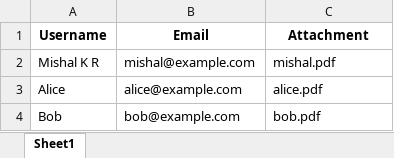
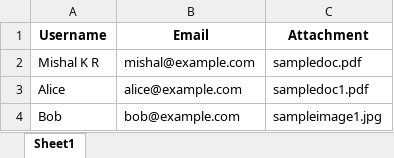
Before and after one commit to MsL-Mishal/Bulk_Email_Sender_Python_Script, an Excel workbook: email_list_with_attachments.xlsx, sheet Sheet1, drawn as a sheet; values as stored, in another font and other column widths than the file's, no borders; the diff names each change by its address in the sheet, - before the commit and + after, or states it on an @@ line.

```diff
--- a/email_list_with_attachments.xlsx (sheet Sheet1)
+++ b/email_list_with_attachments.xlsx (sheet Sheet1)
-C2 (Attachment): mishal.pdf
+C2 (Attachment): sampledoc.pdf
-C3 (Attachment): alice.pdf
+C3 (Attachment): sampledoc1.pdf
-C4 (Attachment): bob.pdf
+C4 (Attachment): sampleimage1.jpg
```
Also changed, not shown: 12 other files.
